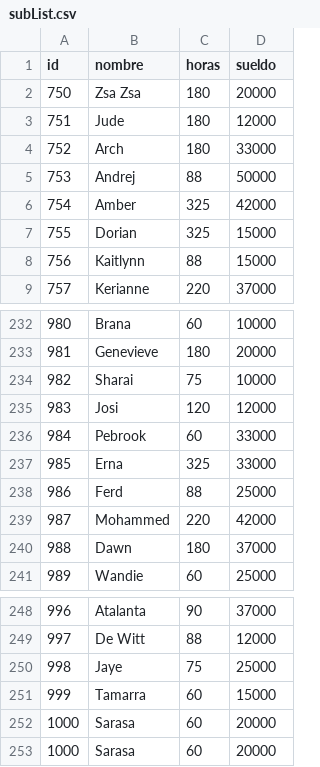
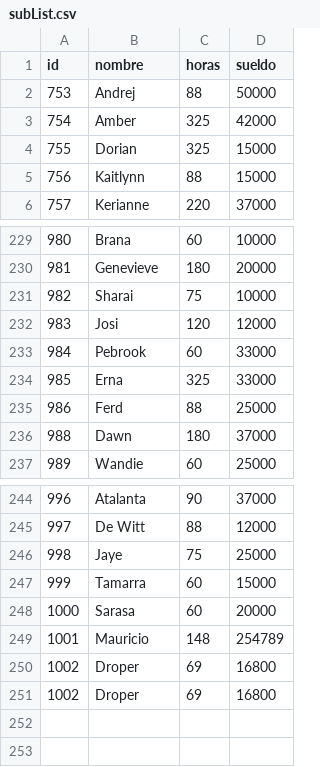
Before and after one commit to Tanodam/tp_laboratorio_1, a CSV file: TP4/subList.csv, drawn as a sheet; only a part is shown, gaps mark what is left out; removed rows and columns are numbered as before the commit, all else as after; the diff names each change by its address in the sheet, - before the commit and + after, or states it on an @@ line.

```diff
--- a/TP4/subList.csv
+++ b/TP4/subList.csv
-row 2: 750 | Zsa Zsa | 180 | 20000
-row 3: 751 | Jude | 180 | 12000
-row 4: 752 | Arch | 180 | 33000
-row 239: 987 | Mohammed | 220 | 42000
-row 253: 1000 | Sarasa | 60 | 20000
+row 249: 1001 | Mauricio | 148 | 254789
+row 250: 1002 | Droper | 69 | 16800
+row 251: 1002 | Droper | 69 | 16800
```
Also changed, not shown: TP4/data.csv, 22 other files.
